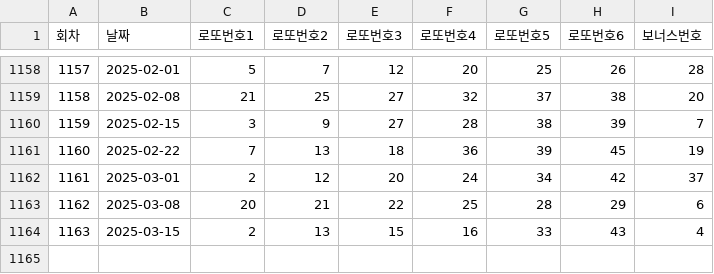
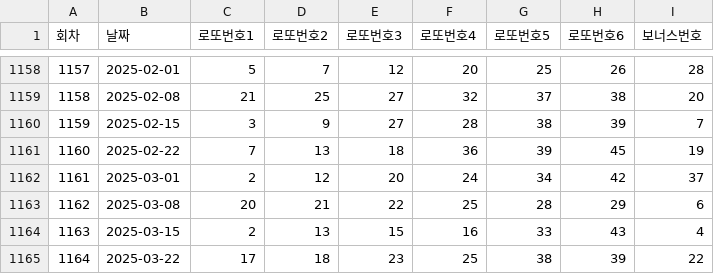
Before and after one commit to pipelinelife/pipelinelife.github.io, a CSV file: CSV/lottoRes.csv, drawn as a sheet; only a part is shown, gaps mark what is left out; the diff names each change by its address in the sheet, - before the commit and + after, or states it on an @@ line.

Commit message:
update lotto results

```diff
--- a/CSV/lottoRes.csv
+++ b/CSV/lottoRes.csv
+row 1165: 1164 | 2025-03-22 | 17 | 18 | 23 | 25 | 38 | 39 | 22
```
